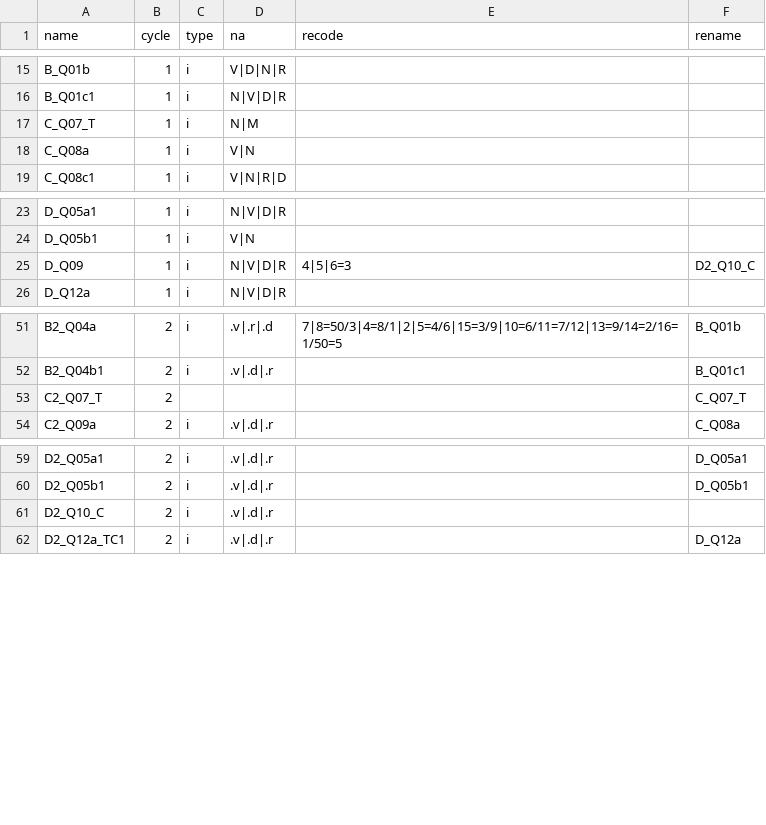
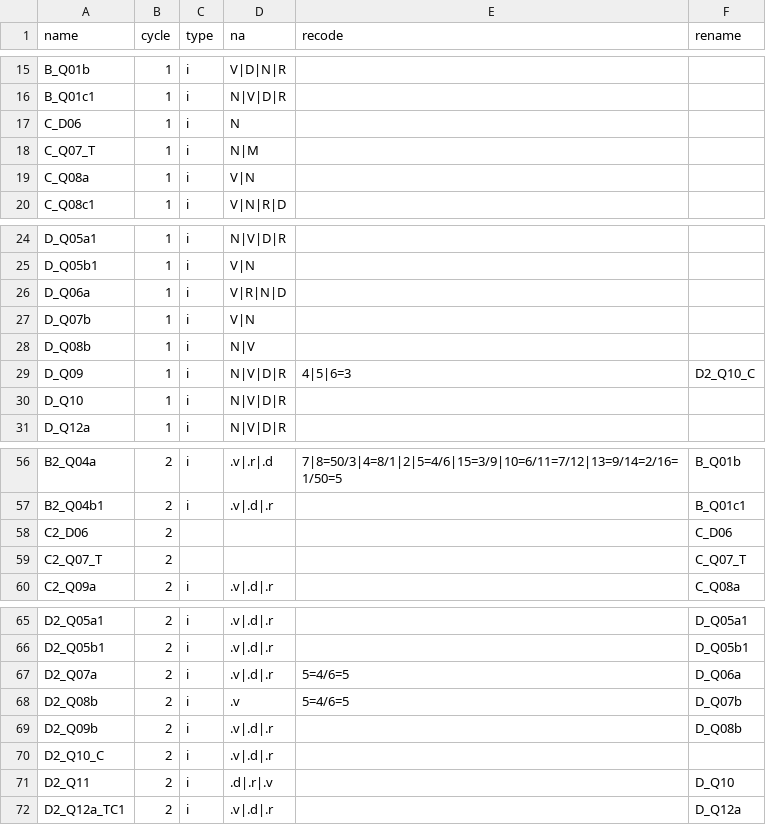
Before and after one commit to jcpernias/piaac-es, a CSV file: data-raw/select-vars.csv, drawn as a sheet; only a part is shown, gaps mark what is left out; the diff names each change by its address in the sheet, - before the commit and + after, or states it on an @@ line.

```diff
--- a/data-raw/select-vars.csv
+++ b/data-raw/select-vars.csv
+row 17: C_D06 | 1 | i | N
+row 26: D_Q06a | 1 | i | V|R|N|D
+row 27: D_Q07b | 1 | i | V|N
+row 28: D_Q08b | 1 | i | N|V
+row 30: D_Q10 | 1 | i | N|V|D|R
+row 58: C2_D06 | 2 |  |  |  | C_D06
+row 67: D2_Q07a | 2 | i | .v|.d|.r | 5=4/6=5 | D_Q06a
+row 68: D2_Q08b | 2 | i | .v | 5=4/6=5 | D_Q07b
+row 69: D2_Q09b | 2 | i | .v|.d|.r |  | D_Q08b
+row 71: D2_Q11 | 2 | i | .d|.r|.v |  | D_Q10
```
Also changed, not shown: 1 other file.
